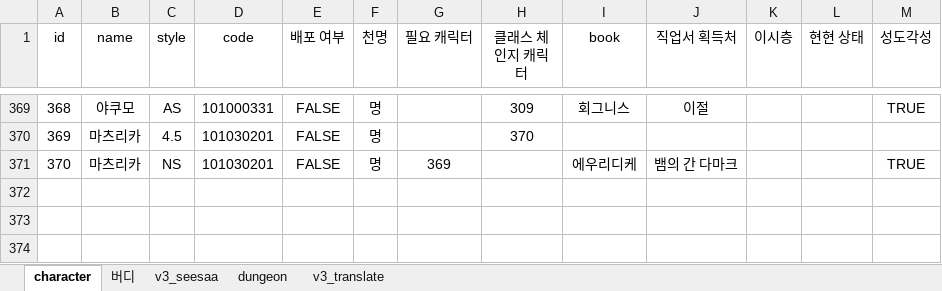
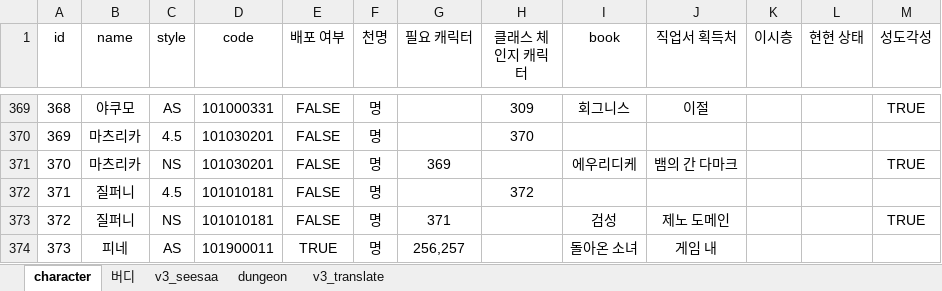
Before and after one commit to BeaverHouse/aecheck-data, an Excel workbook: data.xlsx, sheet character, drawn as a sheet; only a part is shown, gaps mark what is left out; values as stored, in another font and other column widths than the file's, no borders; charts and pictures not drawn; the diff names each change by its address in the sheet, - before the commit and + after, or states it on an @@ line.

```diff
--- a/data.xlsx (sheet character)
+++ b/data.xlsx (sheet character)
+row 372: 371 | 질퍼니 | 4.5 | 101010181 | FALSE | 명 |  | 372
+row 373: 372 | 질퍼니 | NS | 101010181 | FALSE | 명 | 371 |  | 검성 | 제노 도메인 |  |  | TRUE
+row 374: 373 | 피네 | AS | 101900011 | TRUE | 명 | 256,257 |  | 돌아온 소녀 | 게임 내
```
Also changed, not shown: sheet v3_translate, sheet v3_seesaa, sheet 버디, 7 other files.
